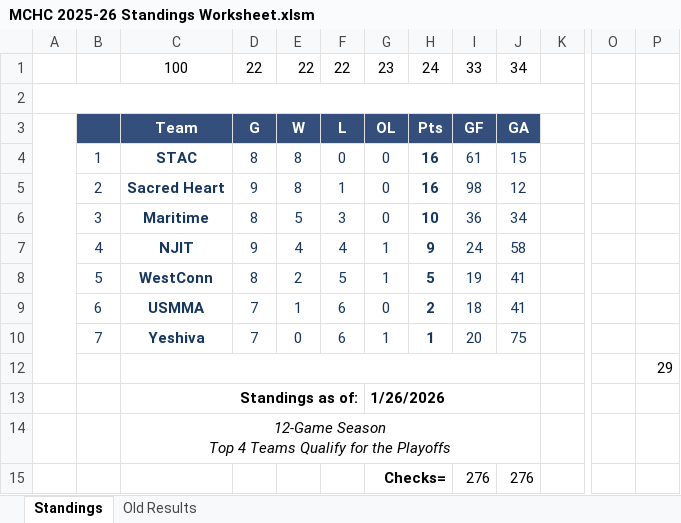
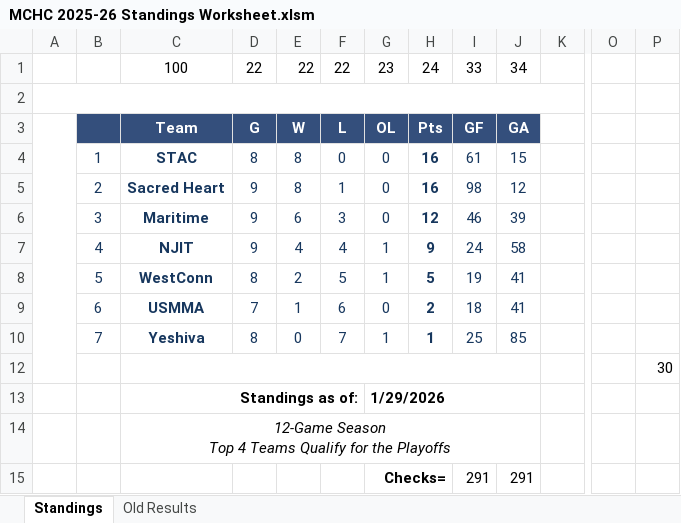
Before and after one commit to michael-m-casserly/methockey, an Excel workbook: DataFiles/MCHC 2025-26 Standings Worksheet.xlsm, sheet Standings, drawn as a sheet; only a part is shown, gaps mark what is left out; values as stored, in another font and other column widths than the file's, no borders; charts and pictures not drawn; removed rows and columns are numbered as before the commit, all else as after; rows hold the shown columns only; the diff names each change by its address in the sheet, - before the commit and + after, or states it on an @@ line.

Commit message:
Latest Results and Standings Update

```diff
--- a/DataFiles/MCHC 2025-26 Standings Worksheet.xlsm (sheet Standings)
+++ b/DataFiles/MCHC 2025-26 Standings Worksheet.xlsm (sheet Standings)
-D6: 8
+D6: 9
-E6: 5
+E6: 6
-H6: 10
+H6: 12
-I6: 36
+I6: 46
-J6: 34
+J6: 39
-D10: 7
+D10: 8
-F10: 6
+F10: 7
-I10: 20
+I10: 25
-J10: 75
+J10: 85
-P12: 29
+P12: 30
-G13: 1/26/2026
+G13: 1/29/2026
-row 15:  |  |  |  |  |  | Checks= |  | 276 | 276
+row 15:  |  |  |  |  |  | Checks= |  | 291 | 291
```
Also changed, not shown: sheet Old Results, 3 other files.
